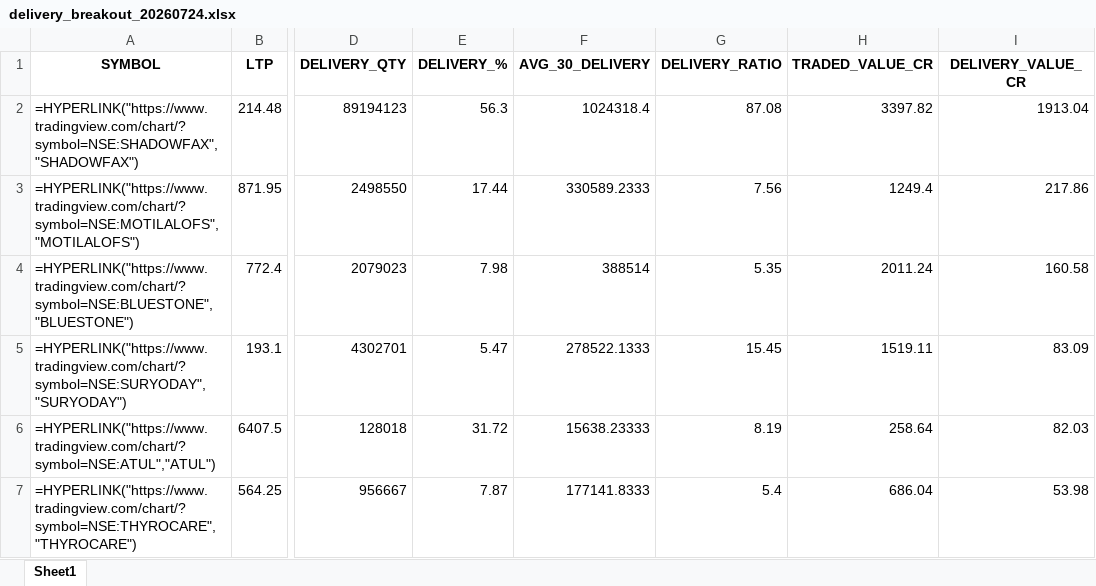
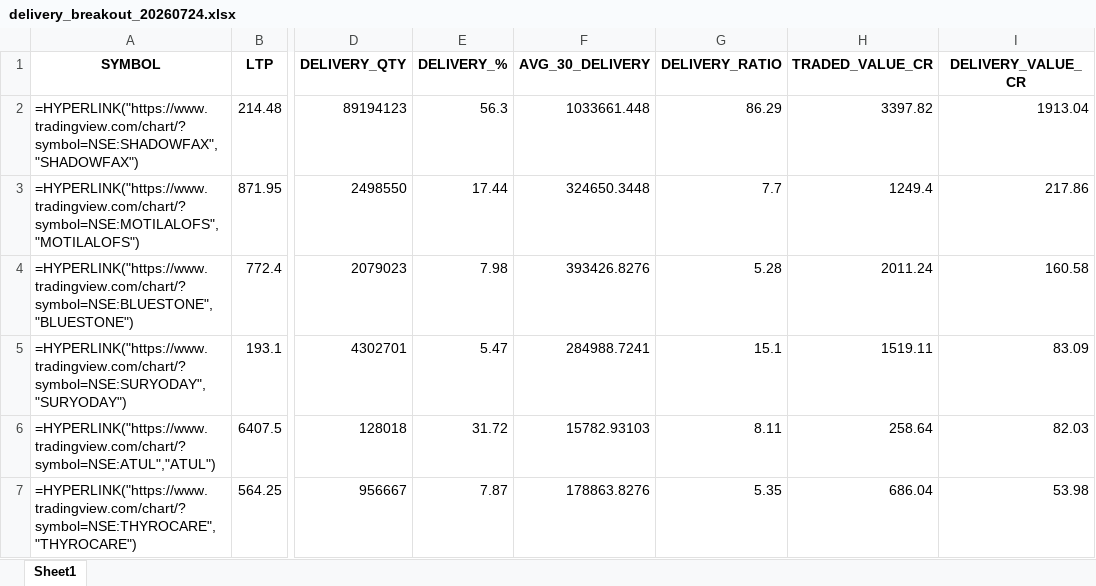
Before and after one commit to mayuresh2181/hobbyhub, an Excel workbook: data/nse/delivery/daily_output/delivery_breakout_20260724.xlsx, sheet Sheet1, drawn as a sheet; only a part is shown, gaps mark what is left out; values as stored, in another font and other column widths than the file's, no borders; formulas without a stored value are shown as written; the diff names each change by its address in the sheet, - before the commit and + after, or states it on an @@ line.

```diff
--- a/data/nse/delivery/daily_output/delivery_breakout_20260724.xlsx (sheet Sheet1)
+++ b/data/nse/delivery/daily_output/delivery_breakout_20260724.xlsx (sheet Sheet1)
-F2 (AVG_30_DELIVERY): 1024318.4
+F2 (AVG_30_DELIVERY): 1033661.448
-G2 (DELIVERY_RATIO): 87.08
+G2 (DELIVERY_RATIO): 86.29
-F3 (AVG_30_DELIVERY): 330589.2333
+F3 (AVG_30_DELIVERY): 324650.3448
-G3 (DELIVERY_RATIO): 7.56
+G3 (DELIVERY_RATIO): 7.7
-F4 (AVG_30_DELIVERY): 388514
+F4 (AVG_30_DELIVERY): 393426.8276
-G4 (DELIVERY_RATIO): 5.35
+G4 (DELIVERY_RATIO): 5.28
-F5 (AVG_30_DELIVERY): 278522.1333
+F5 (AVG_30_DELIVERY): 284988.7241
-G5 (DELIVERY_RATIO): 15.45
+G5 (DELIVERY_RATIO): 15.1
-F6 (AVG_30_DELIVERY): 15638.23333
+F6 (AVG_30_DELIVERY): 15782.93103
-G6 (DELIVERY_RATIO): 8.19
+G6 (DELIVERY_RATIO): 8.11
-F7 (AVG_30_DELIVERY): 177141.8333
+F7 (AVG_30_DELIVERY): 178863.8276
-G7 (DELIVERY_RATIO): 5.4
+G7 (DELIVERY_RATIO): 5.35
```
